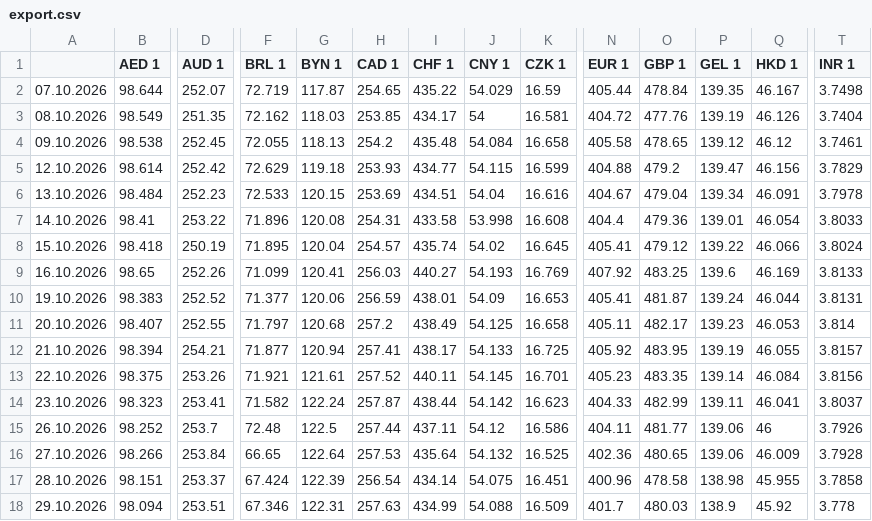
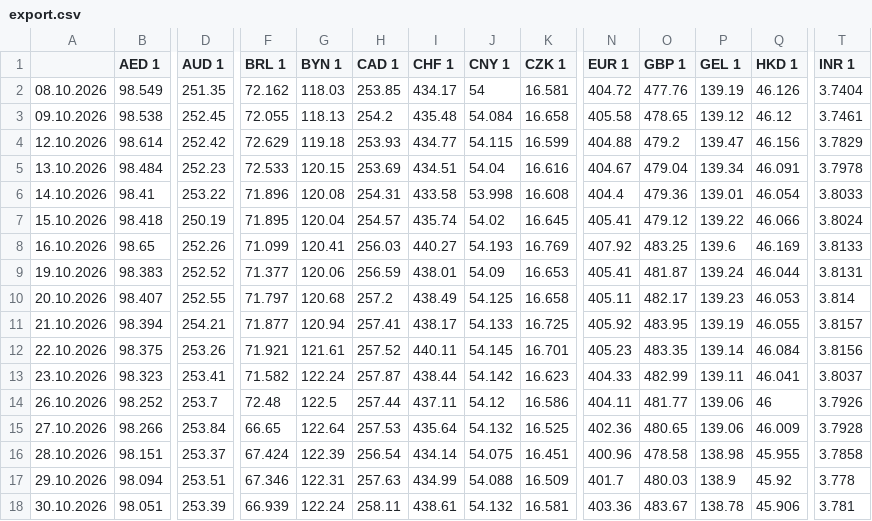
Before and after one commit to xobotun/exchange-rates, a CSV file: raw/cba/2026/export.csv, drawn as a sheet; only a part is shown, gaps mark what is left out; removed rows and columns are numbered as before the commit, all else as after; rows hold the shown columns only; the diff names each change by its address in the sheet, - before the commit and + after, or states it on an @@ line.

```diff
--- a/raw/cba/2026/export.csv
+++ b/raw/cba/2026/export.csv
-row 2: 07.10.2026 | 98.644 | 252.07 | 72.719 | 117.87 | 254.65 | 435.22 | 54.029 | 16.59 | 405.44 | 478.84 | 139.35 | 46.167 | 3.7498
+row 18: 30.10.2026 | 98.051 | 253.39 | 66.939 | 122.24 | 258.11 | 438.61 | 54.132 | 16.581 | 403.36 | 483.67 | 138.78 | 45.906 | 3.781
```
Also changed, not shown: 8 other files.
